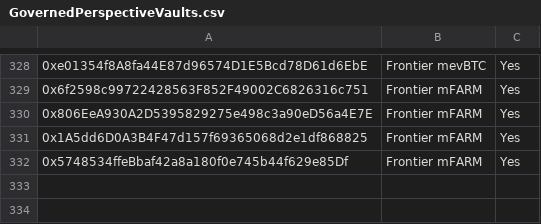
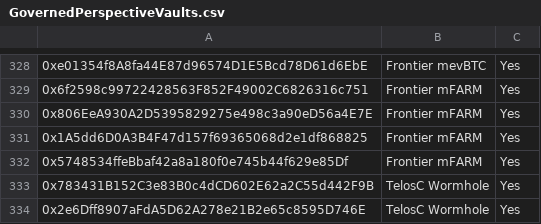
Before and after one commit to euler-xyz/evk-periphery, a CSV file: script/production/mainnet/governedPerspectiveVaults/GovernedPerspectiveVaults.csv, drawn as a sheet; only a part is shown, gaps mark what is left out; the diff names each change by its address in the sheet, - before the commit and + after, or states it on an @@ line.

Commit message:
feat: Added TelosC Wormhole market to mainnet

```diff
--- a/script/production/mainnet/governedPerspectiveVaults/GovernedPerspectiveVaults.csv
+++ b/script/production/mainnet/governedPerspectiveVaults/GovernedPerspectiveVaults.csv
+row 333: 0x783431B152C3e83B0c4dCD602E62a2C55d442F9B | TelosC Wormhole | Yes
+row 334: 0x2e6Dff8907aFdA5D62A278e21B2e65c8595D746E | TelosC Wormhole | Yes
```
